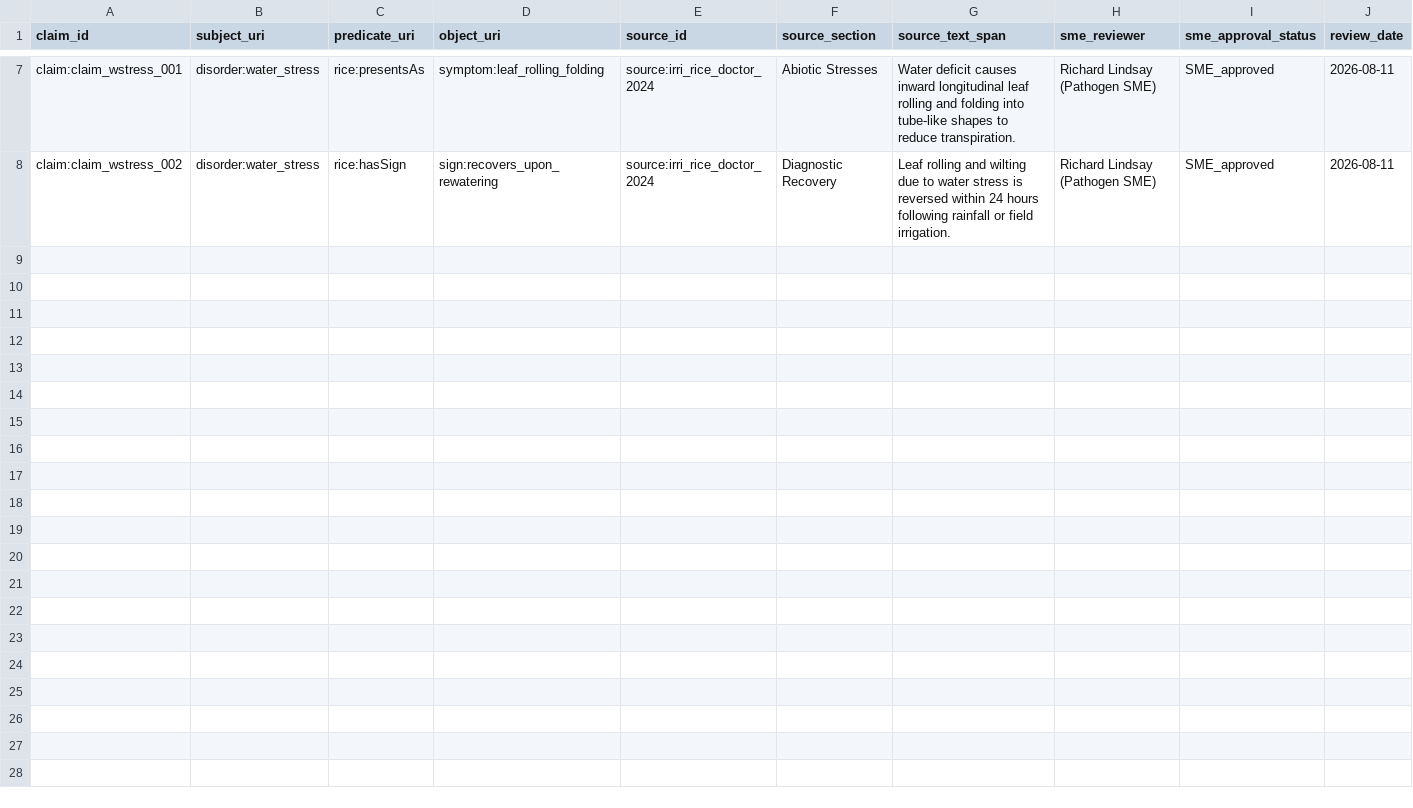
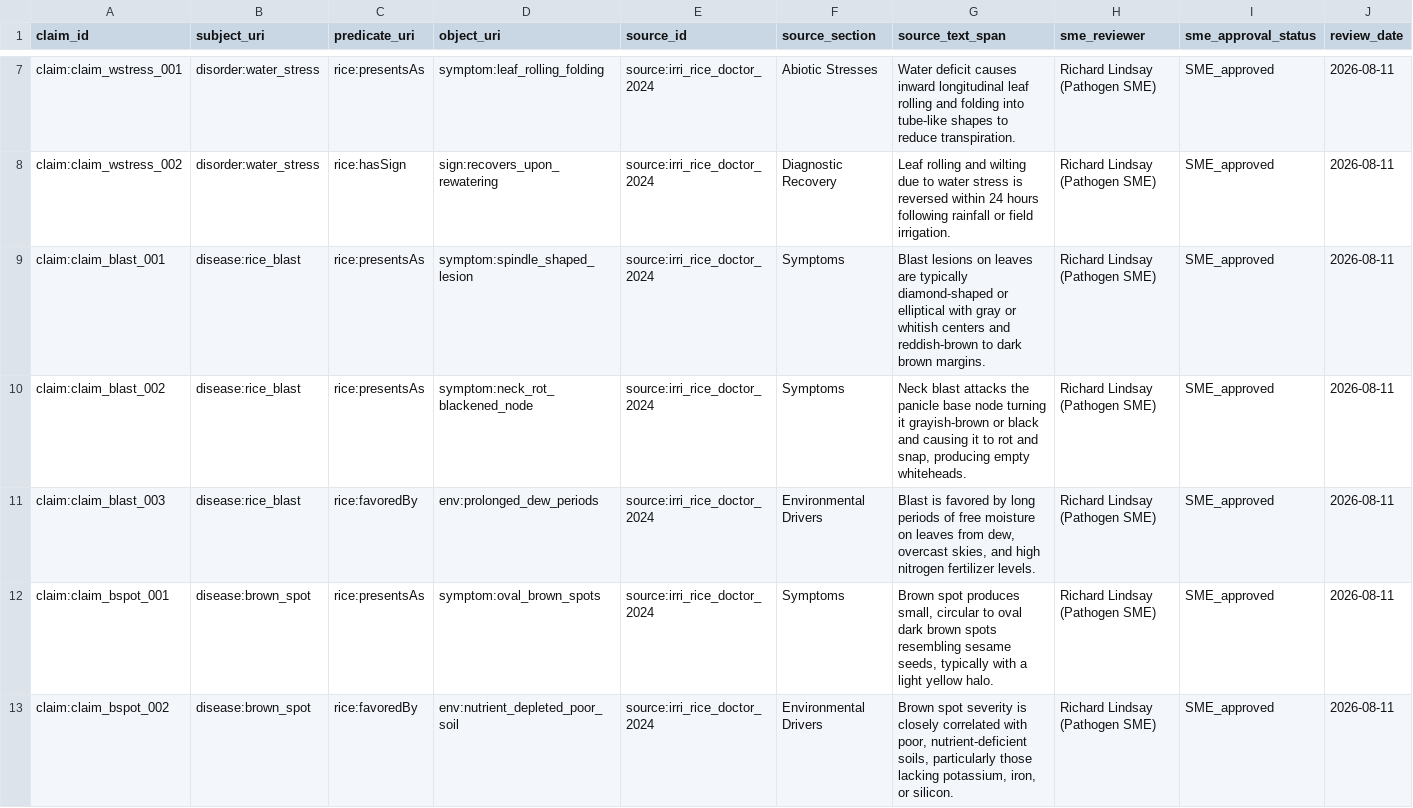
Before and after one commit to FaezehMillerAI/Rice, a CSV file: registry/provenance-claims-registry.csv, drawn as a sheet; only a part is shown, gaps mark what is left out; rows hold the shown columns only; the diff names each change by its address in the sheet, - before the commit and + after, or states it on an @@ line.

```diff
--- a/registry/provenance-claims-registry.csv
+++ b/registry/provenance-claims-registry.csv
+row 9: claim:claim_blast_001 | disease:rice_blast | rice:presentsAs | symptom:spindle_shaped_lesion | source:irri_rice_doctor_2024 | Symptoms | Blast lesions on leaves are typically diamond-shaped or elliptical with gray or whitish centers and reddish-brown to dark brown margins. | Richard Lindsay (Pathogen SME) | SME_approved | 2026-08-11
+row 10: claim:claim_blast_002 | disease:rice_blast | rice:presentsAs | symptom:neck_rot_blackened_node | source:irri_rice_doctor_2024 | Symptoms | Neck blast attacks the panicle base node turning it grayish-brown or black and causing it to rot and snap, producing empty whiteheads. | Richard Lindsay (Pathogen SME) | SME_approved | 2026-08-11
+row 11: claim:claim_blast_003 | disease:rice_blast | rice:favoredBy | env:prolonged_dew_periods | source:irri_rice_doctor_2024 | Environmental Drivers | Blast is favored by long periods of free moisture on leaves from dew, overcast skies, and high nitrogen fertilizer levels. | Richard Lindsay (Pathogen SME) | SME_approved | 2026-08-11
+row 12: claim:claim_bspot_001 | disease:brown_spot | rice:presentsAs | symptom:oval_brown_spots | source:irri_rice_doctor_2024 | Symptoms | Brown spot produces small, circular to oval dark brown spots resembling sesame seeds, typically with a light yellow halo. | Richard Lindsay (Pathogen SME) | SME_approved | 2026-08-11
+row 13: claim:claim_bspot_002 | disease:brown_spot | rice:favoredBy | env:nutrient_depleted_poor_soil | source:irri_rice_doctor_2024 | Environmental Drivers | Brown spot severity is closely correlated with poor, nutrient-deficient soils, particularly those lacking potassium, iron, or silicon. | Richard Lindsay (Pathogen SME) | SME_approved | 2026-08-11
```
Also changed, not shown: registry/disease-registry.csv, registry/evidence-rules.csv, 26 other files.
